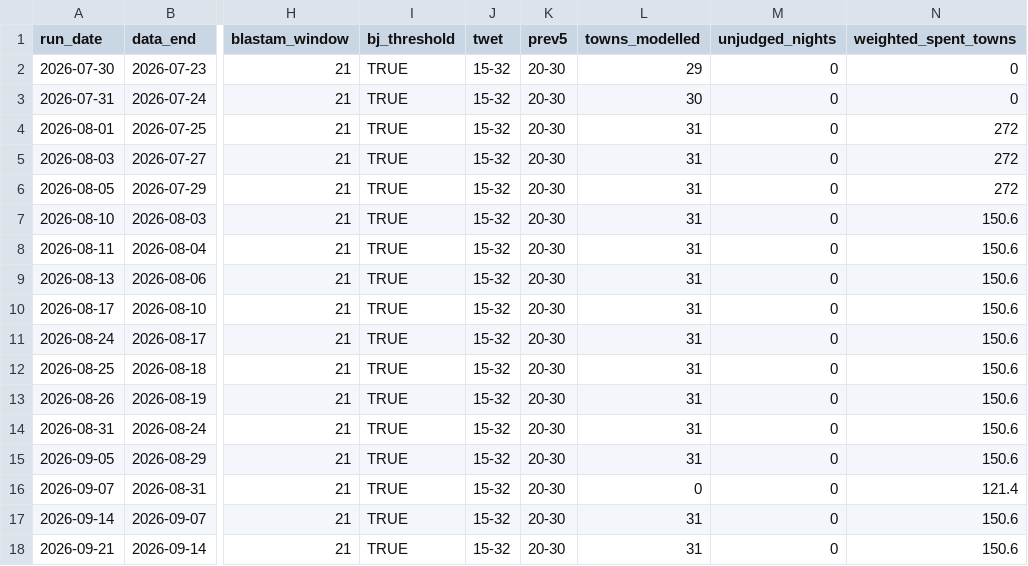
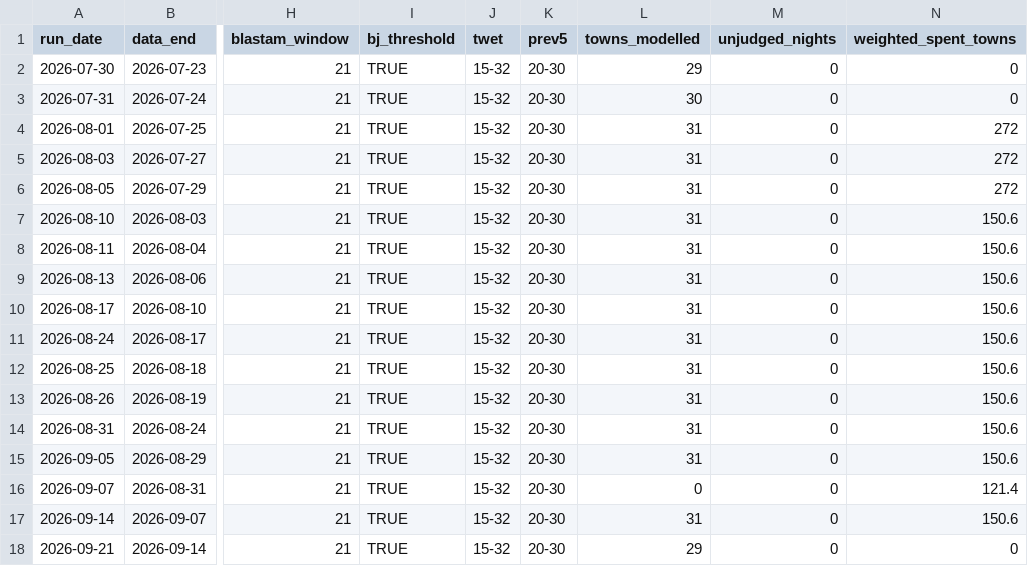
Before and after one commit to ben-ovenden/leaf-blast-epirice, a CSV file: blast_outputs/run_log.csv, drawn as a sheet; only a part is shown, gaps mark what is left out; the diff names each change by its address in the sheet, - before the commit and + after, or states it on an @@ line.

```diff
--- a/blast_outputs/run_log.csv
+++ b/blast_outputs/run_log.csv
-L18 (towns_modelled): 31
+L18 (towns_modelled): 29
-N18 (weighted_spent_towns): 150.6
+N18 (weighted_spent_towns): 0
```
Also changed, not shown: blast_outputs/blastam_trends.csv, blast_outputs/town_trends.csv, 3 other files.
